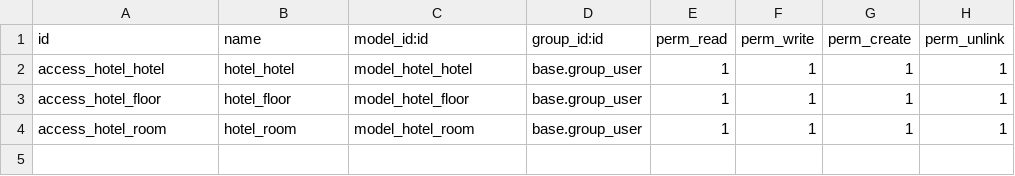
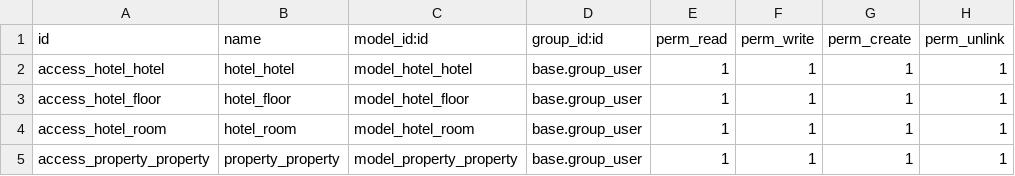
Before and after one commit to kaungmyatsoekms/hms, a CSV file: hotel/security/ir.model.access.csv, drawn as a sheet.

Commit message:
access

```diff
--- a/hotel/security/ir.model.access.csv
+++ b/hotel/security/ir.model.access.csv
@@ -4 +4,2 @@ access_hotel_floor,hotel_floor,model_hotel_floor,base.group_user,1,1,1,1
 access_hotel_room,hotel_room,model_hotel_room,base.group_user,1,1,1,1
+access_property_property,property_property,model_property_property,base.group_user,1,1,1,1
```
